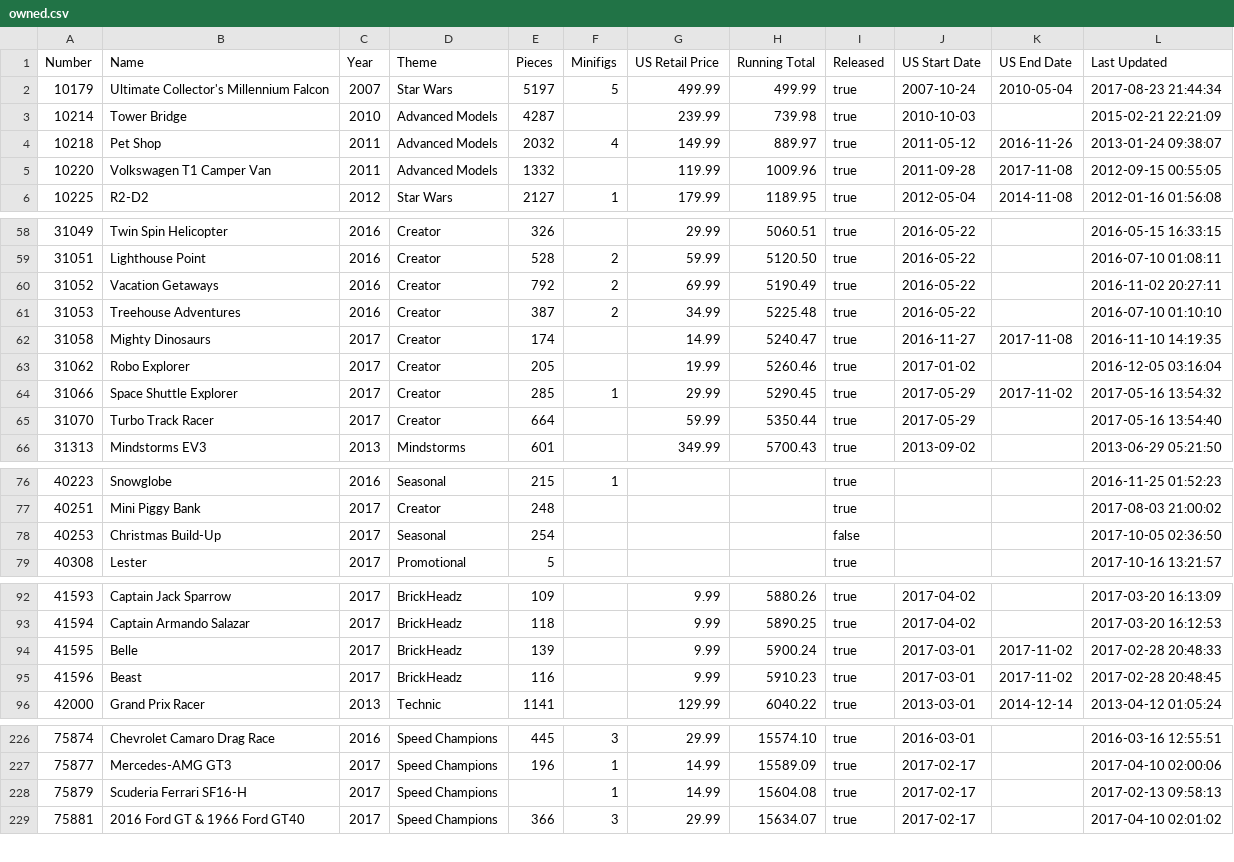
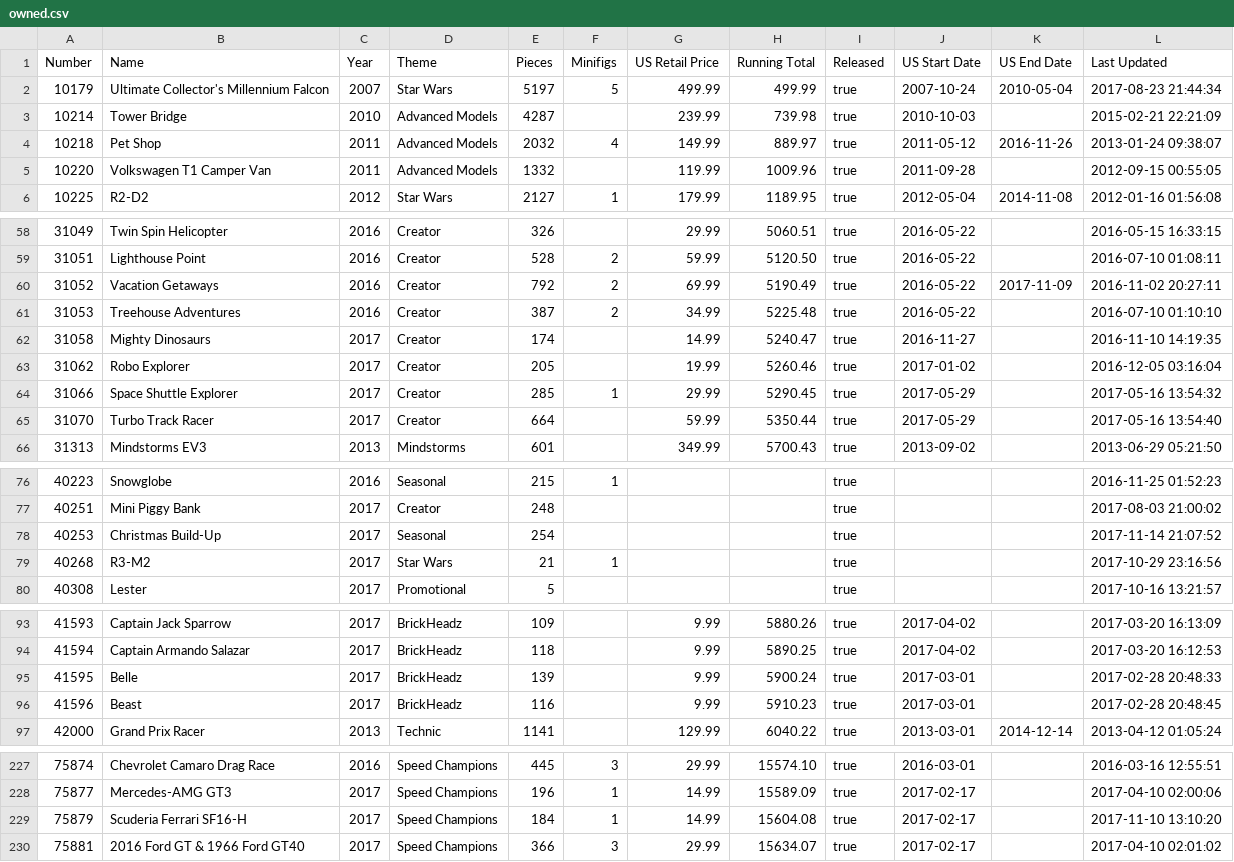
Before and after one commit to schultzy51/brickset, a CSV file: owned.csv, drawn as a sheet; only a part is shown, gaps mark what is left out; the diff covers the shown part only.

```diff
--- a/owned.csv
+++ b/owned.csv
@@ -4,3 +4,3 @@ Number,Name,Year,Theme,Pieces,Minifigs,US Retail Price,Running Total,Released,US
 10218,Pet Shop,2011,Advanced Models,2032,4,149.99,889.97,true,2011-05-12,2016-11-26,2013-01-24 09:38:07
-10220,Volkswagen T1 Camper Van,2011,Advanced Models,1332,,119.99,1009.96,true,2011-09-28,2017-11-08,2012-09-15 00:55:05
+10220,Volkswagen T1 Camper Van,2011,Advanced Models,1332,,119.99,1009.96,true,2011-09-28,,2012-09-15 00:55:05
 10225,R2-D2,2012,Star Wars,2127,1,179.99,1189.95,true,2012-05-04,2014-11-08,2012-01-16 01:56:08
@@ -59,7 +59,7 @@ Number,Name,Year,Theme,Pieces,Minifigs,US Retail Price,Running Total,Released,US
 31051,Lighthouse Point,2016,Creator,528,2,59.99,5120.50,true,2016-05-22,,2016-07-10 01:08:11
-31052,Vacation Getaways,2016,Creator,792,2,69.99,5190.49,true,2016-05-22,,2016-11-02 20:27:11
+31052,Vacation Getaways,2016,Creator,792,2,69.99,5190.49,true,2016-05-22,2017-11-09,2016-11-02 20:27:11
 31053,Treehouse Adventures,2016,Creator,387,2,34.99,5225.48,true,2016-05-22,,2016-07-10 01:10:10
-31058,Mighty Dinosaurs,2017,Creator,174,,14.99,5240.47,true,2016-11-27,2017-11-08,2016-11-10 14:19:35
+31058,Mighty Dinosaurs,2017,Creator,174,,14.99,5240.47,true,2016-11-27,,2016-11-10 14:19:35
 31062,Robo Explorer,2017,Creator,205,,19.99,5260.46,true,2017-01-02,,2016-12-05 03:16:04
-31066,Space Shuttle Explorer,2017,Creator,285,1,29.99,5290.45,true,2017-05-29,2017-11-02,2017-05-16 13:54:32
+31066,Space Shuttle Explorer,2017,Creator,285,1,29.99,5290.45,true,2017-05-29,,2017-05-16 13:54:32
 31070,Turbo Track Racer,2017,Creator,664,,59.99,5350.44,true,2017-05-29,,2017-05-16 13:54:40
@@ -77,3 +77,4 @@ Number,Name,Year,Theme,Pieces,Minifigs,US Retail Price,Running Total,Released,US
 40251,Mini Piggy Bank,2017,Creator,248,,,,true,,,2017-08-03 21:00:02
-40253,Christmas Build-Up,2017,Seasonal,254,,,,false,,,2017-10-05 02:36:50
+40253,Christmas Build-Up,2017,Seasonal,254,,,,true,,,2017-11-14 21:07:52
+40268,R3-M2,2017,Star Wars,21,1,,,true,,,2017-10-29 23:16:56
 40308,Lester,2017,Promotional,5,,,,true,,,2017-10-16 13:21:57
@@ -93,4 +94,4 @@ Number,Name,Year,Theme,Pieces,Minifigs,US Retail Price,Running Total,Released,US
 41594,Captain Armando Salazar,2017,BrickHeadz,118,,9.99,5890.25,true,2017-04-02,,2017-03-20 16:12:53
-41595,Belle,2017,BrickHeadz,139,,9.99,5900.24,true,2017-03-01,2017-11-02,2017-02-28 20:48:33
-41596,Beast,2017,BrickHeadz,116,,9.99,5910.23,true,2017-03-01,2017-11-02,2017-02-28 20:48:45
+41595,Belle,2017,BrickHeadz,139,,9.99,5900.24,true,2017-03-01,,2017-02-28 20:48:33
+41596,Beast,2017,BrickHeadz,116,,9.99,5910.23,true,2017-03-01,,2017-02-28 20:48:45
 42000,Grand Prix Racer,2013,Technic,1141,,129.99,6040.22,true,2013-03-01,2014-12-14,2013-04-12 01:05:24
@@ -227,3 +228,3 @@ Number,Name,Year,Theme,Pieces,Minifigs,US Retail Price,Running Total,Released,US
 75877,Mercedes-AMG GT3,2017,Speed Champions,196,1,14.99,15589.09,true,2017-02-17,,2017-04-10 02:00:06
-75879,Scuderia Ferrari SF16-H,2017,Speed Champions,,1,14.99,15604.08,true,2017-02-17,,2017-02-13 09:58:13
+75879,Scuderia Ferrari SF16-H,2017,Speed Champions,184,1,14.99,15604.08,true,2017-02-17,,2017-11-10 13:10:20
 75881,2016 Ford GT & 1966 Ford GT40,2017,Speed Champions,366,3,29.99,15634.07,true,2017-02-17,,2017-04-10 02:01:02
```
Also changed, not shown: 7 edited cells elsewhere in this file, wanted.csv.
